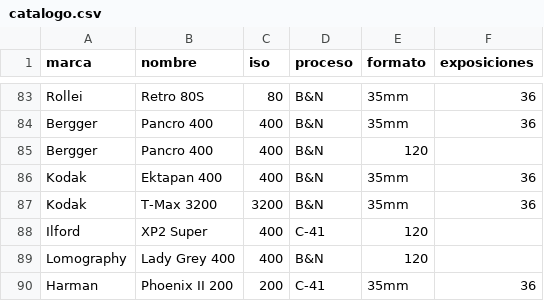
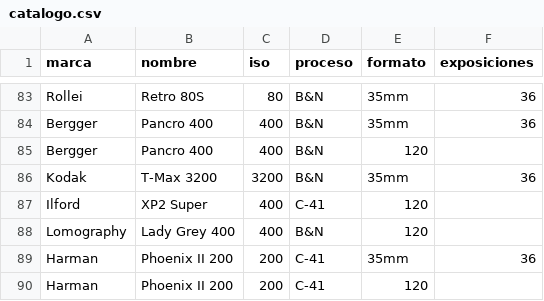
Before and after one commit to PedroMatter/Carretes, a CSV file: catalogo.csv, drawn as a sheet; only a part is shown, gaps mark what is left out; the shorter side is filled out with more unchanged rows; the diff names each change by its address in the sheet, - before the commit and + after, or states it on an @@ line.

```diff
--- a/catalogo.csv
+++ b/catalogo.csv
-row 86: Kodak | Ektapan 400 | 400 | B&N | 35mm | 36
```
Also changed, not shown: equivalencias.csv, 1 other file.
